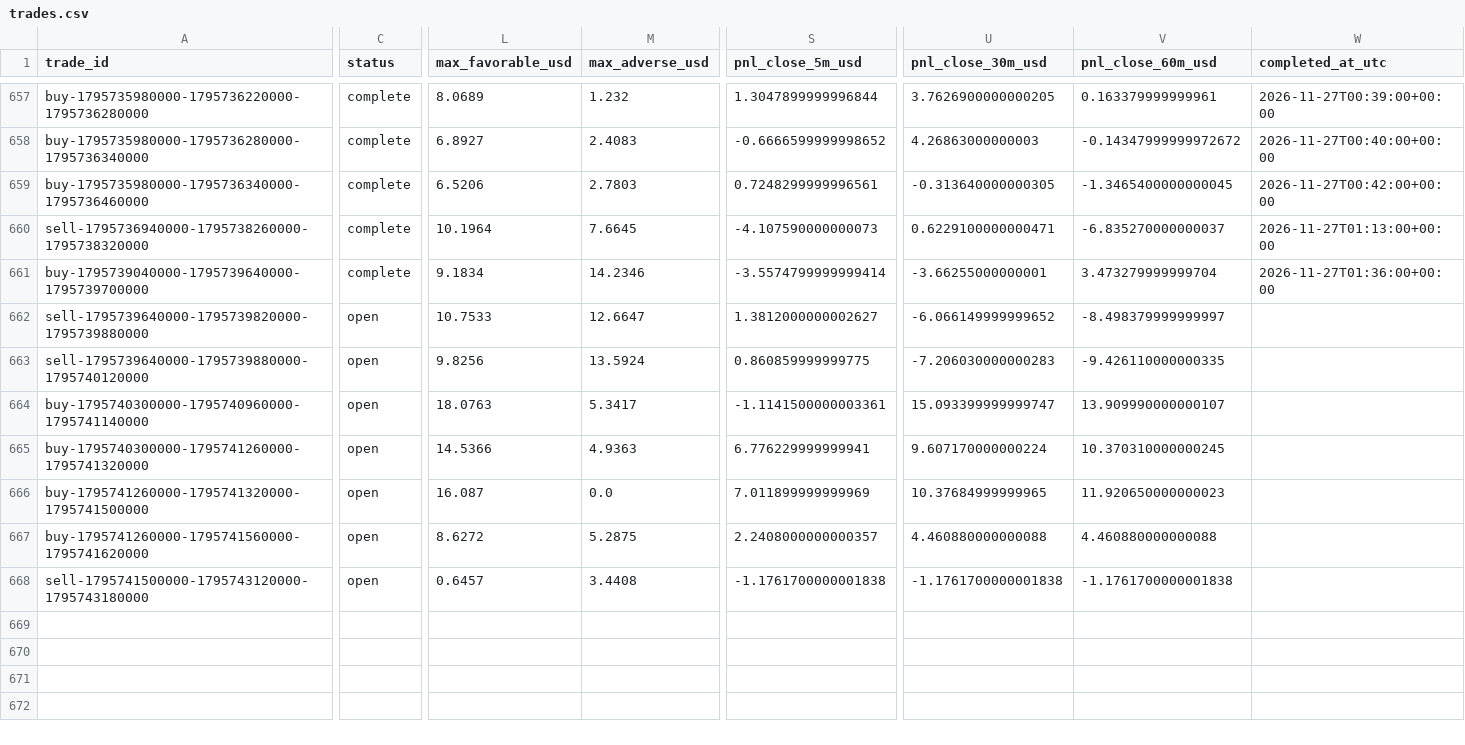
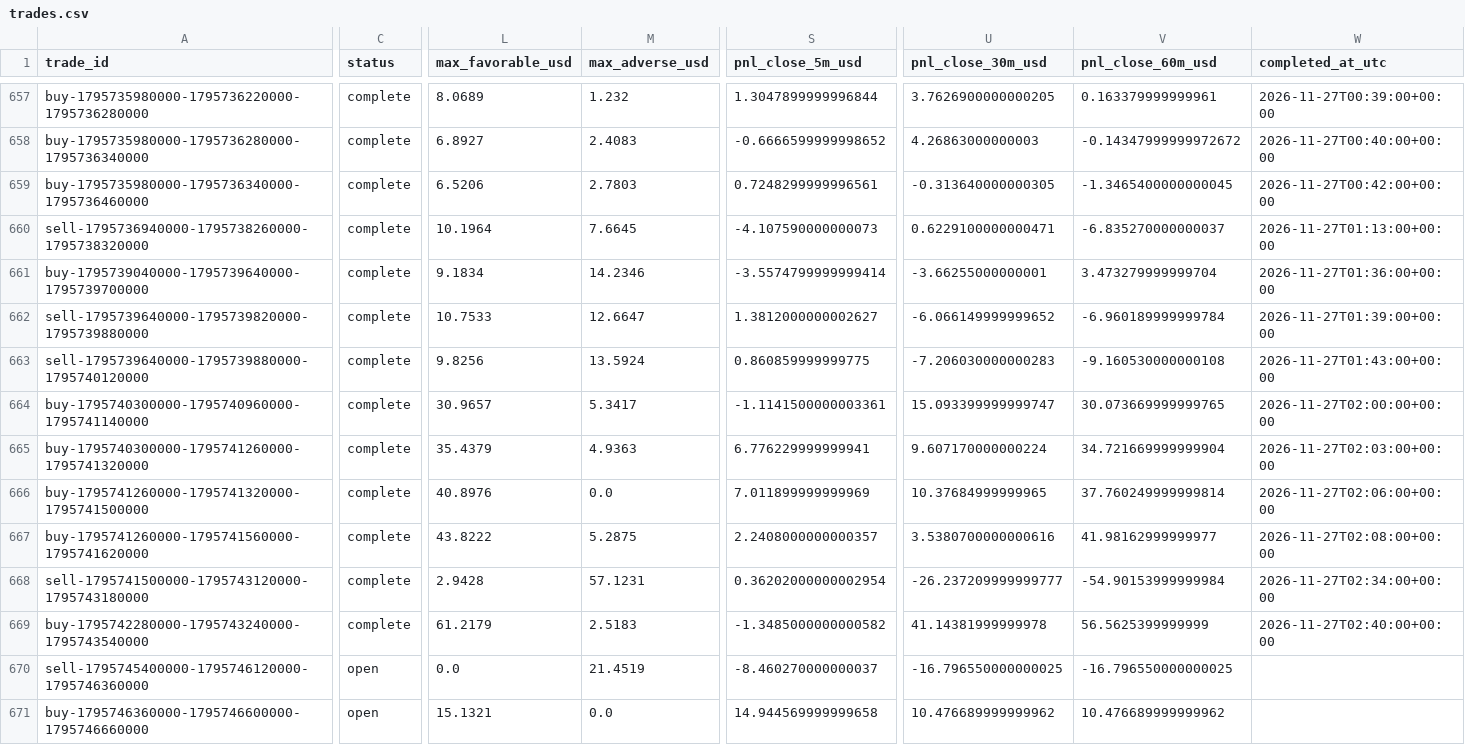
Before and after one commit to salehrbo1-cell/Alert-bot, a CSV file: research/sonic_paper/trades.csv, drawn as a sheet; only a part is shown, gaps mark what is left out; rows hold the shown columns only; the diff covers the shown part only; the diff names each change by its address in the sheet, - before the commit and + after, or states it on an @@ line.

Commit message:
Update Samo paper-monitor observations

```diff
--- a/research/sonic_paper/trades.csv
+++ b/research/sonic_paper/trades.csv
-C662:C668 (status): open
+C662:C668 (status): complete
-V662 (pnl_close_60m_usd): -8.498379999999997
+V662 (pnl_close_60m_usd): -6.960189999999784
-W662 (completed_at_utc): (empty)
+W662 (completed_at_utc): 2026-11-27T01:39:00+00:00
-V663 (pnl_close_60m_usd): -9.426110000000335
+V663 (pnl_close_60m_usd): -9.160530000000108
-W663 (completed_at_utc): (empty)
+W663 (completed_at_utc): 2026-11-27T01:43:00+00:00
-L664 (max_favorable_usd): 18.0763
+L664 (max_favorable_usd): 30.9657
-V664 (pnl_close_60m_usd): 13.909990000000107
+V664 (pnl_close_60m_usd): 30.073669999999765
-W664 (completed_at_utc): (empty)
+W664 (completed_at_utc): 2026-11-27T02:00:00+00:00
-L665 (max_favorable_usd): 14.5366
+L665 (max_favorable_usd): 35.4379
-V665 (pnl_close_60m_usd): 10.370310000000245
+V665 (pnl_close_60m_usd): 34.721669999999904
-W665 (completed_at_utc): (empty)
+W665 (completed_at_utc): 2026-11-27T02:03:00+00:00
-L666 (max_favorable_usd): 16.087
+L666 (max_favorable_usd): 40.8976
-V666 (pnl_close_60m_usd): 11.920650000000023
+V666 (pnl_close_60m_usd): 37.760249999999814
-W666 (completed_at_utc): (empty)
+W666 (completed_at_utc): 2026-11-27T02:06:00+00:00
-L667 (max_favorable_usd): 8.6272
+L667 (max_favorable_usd): 43.8222
-U667 (pnl_close_30m_usd): 4.460880000000088
+U667 (pnl_close_30m_usd): 3.5380700000000616
-V667 (pnl_close_60m_usd): 4.460880000000088
+V667 (pnl_close_60m_usd): 41.98162999999977
-W667 (completed_at_utc): (empty)
+W667 (completed_at_utc): 2026-11-27T02:08:00+00:00
-L668 (max_favorable_usd): 0.6457
+L668 (max_favorable_usd): 2.9428
-M668 (max_adverse_usd): 3.4408
+M668 (max_adverse_usd): 57.1231
-S668 (pnl_close_5m_usd): -1.1761700000001838
+S668 (pnl_close_5m_usd): 0.36202000000002954
-U668 (pnl_close_30m_usd): -1.1761700000001838
+U668 (pnl_close_30m_usd): -26.237209999999777
-V668 (pnl_close_60m_usd): -1.1761700000001838
+V668 (pnl_close_60m_usd): -54.90153999999984
-W668 (completed_at_utc): (empty)
+W668 (completed_at_utc): 2026-11-27T02:34:00+00:00
+row 669: buy-1795742280000-1795743240000-1795743540000 | complete | 61.2179 | 2.5183 | -1.3485000000000582 | 41.14381999999978 | 56.5625399999999 | 2026-11-27T02:40:00+00:00
+row 670: sell-1795745400000-1795746120000-1795746360000 | open | 0.0 | 21.4519 | -8.460270000000037 | -16.796550000000025 | -16.796550000000025
+row 671: buy-1795746360000-1795746600000-1795746660000 | open | 15.1321 | 0.0 | 14.944569999999658 | 10.476689999999962 | 10.476689999999962
```
Also changed, not shown: 3 edited cells elsewhere in this file, research/sonic_paper/exit_rule_m5_structure.csv, research/sonic_paper/exit_rule_step_resistance.csv, 4 other files.
